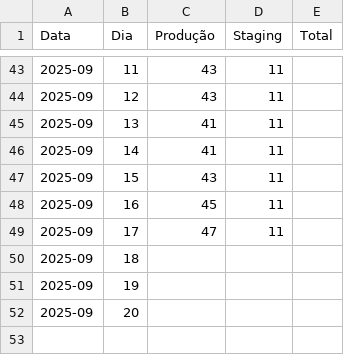
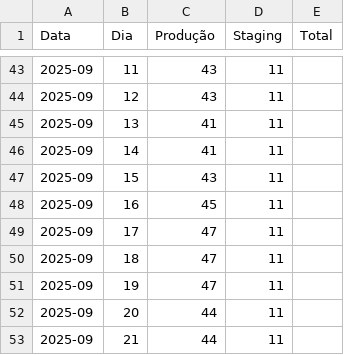
Before and after one commit to beatrizNasciment/analise-dados-streamlit, a CSV file: diario.csv, drawn as a sheet; only a part is shown, gaps mark what is left out.

Commit message:
Update diario.csv

```diff
--- a/diario.csv
+++ b/diario.csv
@@ -49,4 +49,5 @@ Data,Dia,Produção,Staging,Total
 2025-09,17,47,11,
-2025-09,18,,,
-2025-09,19,,,
-2025-09,20,,,
+2025-09,18,47,11,
+2025-09,19,47,11,
+2025-09,20,44,11,
+2025-09,21,44,11,
```
